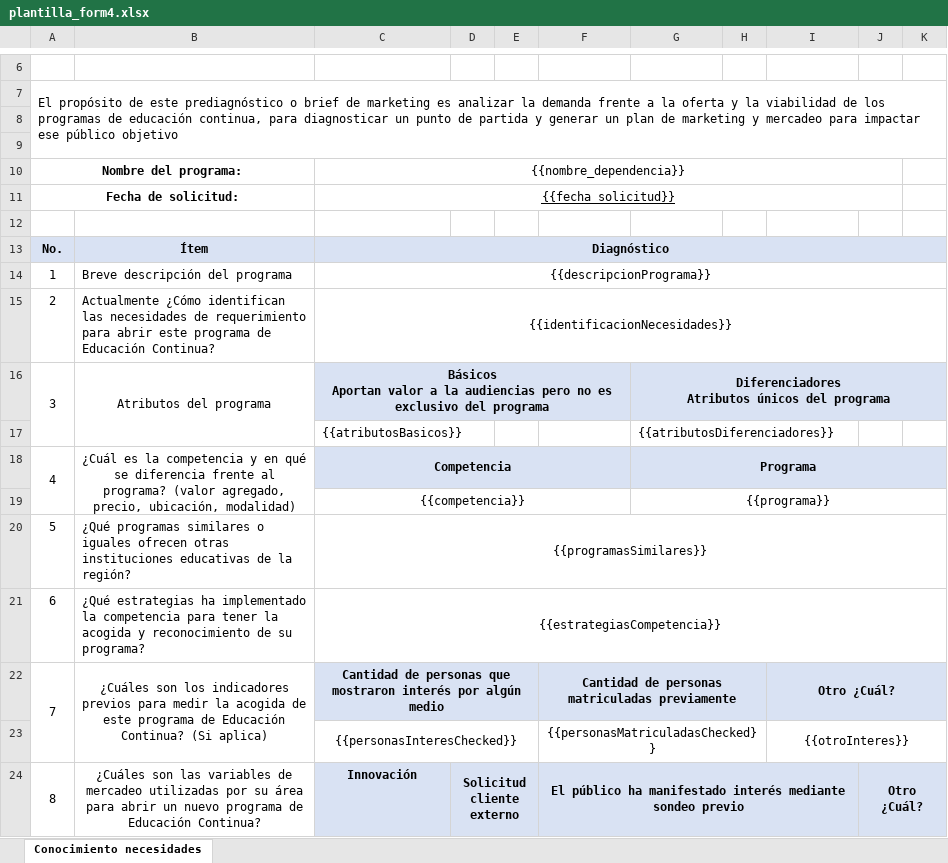
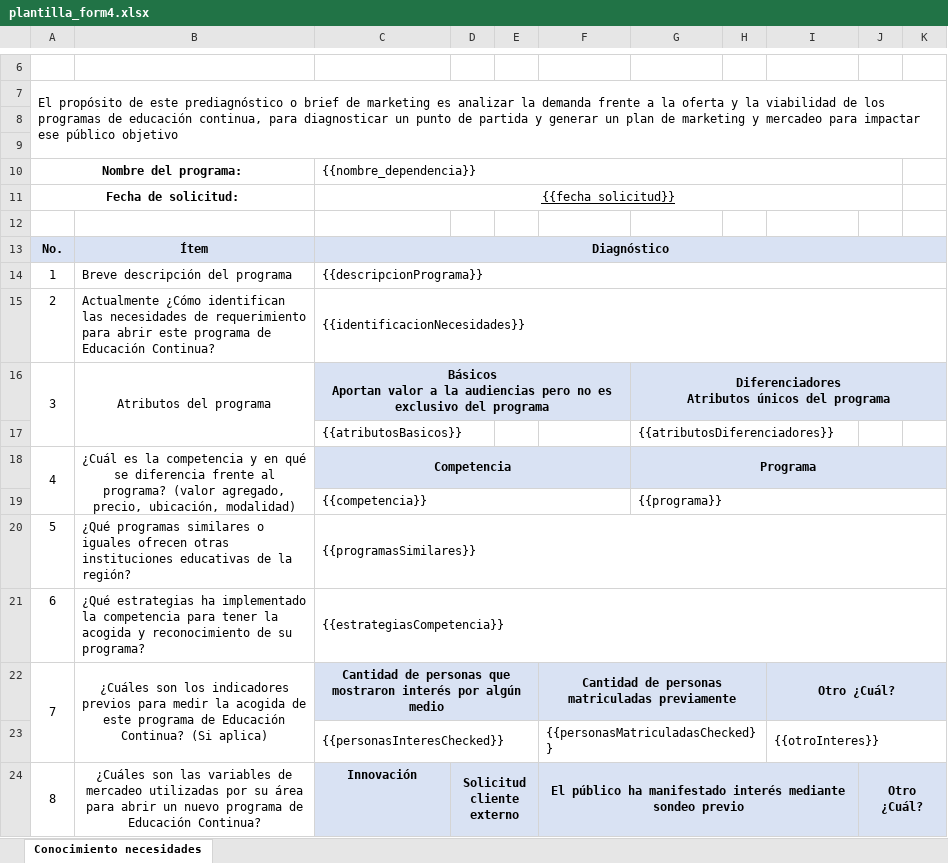
Before and after one commit to saludunivalle/extension-server, an Excel workbook: templates/plantilla_form4.xlsx, sheet Conocimiento necesidades, drawn as a sheet; only a part is shown, gaps mark what is left out; values as stored, in another font and other column widths than the file's, no borders; charts and pictures not drawn; the diff covers the shown part only; the diff names each change by its address in the sheet, - before the commit and + after, or states it on an @@ line.

```diff
--- a/templates/plantilla_form4.xlsx (sheet Conocimiento necesidades)
+++ b/templates/plantilla_form4.xlsx (sheet Conocimiento necesidades)
-C10 alignment: center
+C10 alignment: left
-C14:C15 alignment: center
+C14:C15 alignment: left
-C19:C21 alignment: center
+C19:C21 alignment: left
-G19 alignment: center
+G19 alignment: left
-C23 alignment: center
+C23 alignment: left
-F23 alignment: center
+F23 alignment: left
-I23 alignment: center
+I23 alignment: left
```
Also changed, not shown: cell formats elsewhere in this sheet, charts or pictures, templates/plantilla_form1.xlsx, templates/plantilla_form2.xlsx, 17 other files.
